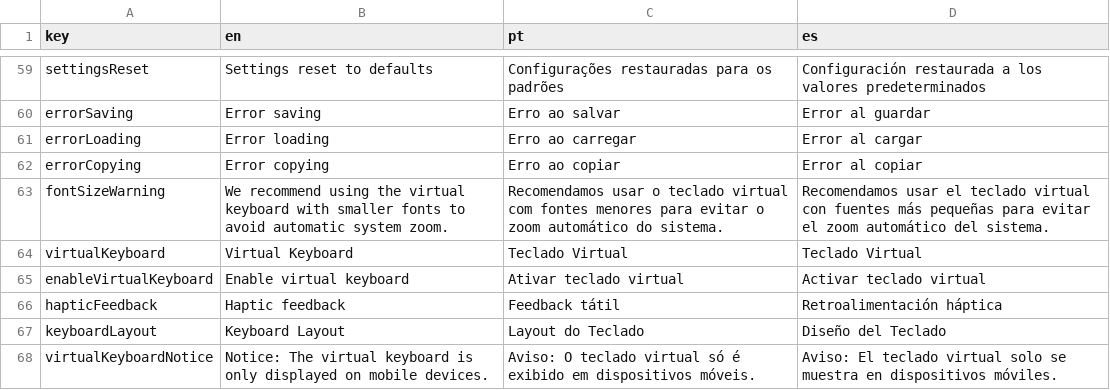
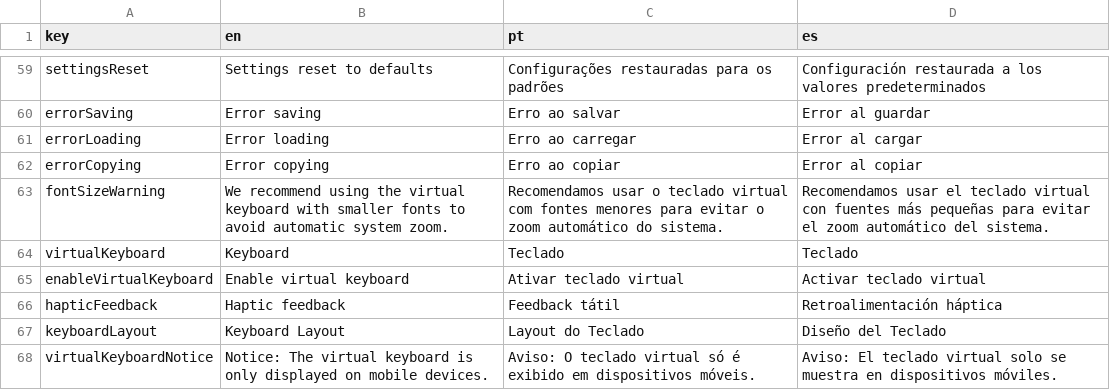
Before and after one commit to gly-engine/lua-ide, a CSV file: lib/i18n.csv, drawn as a sheet; only a part is shown, gaps mark what is left out.

Commit message:
text: small typo

```diff
--- a/lib/i18n.csv
+++ b/lib/i18n.csv
@@ -63,3 +63,3 @@ errorCopying,Error copying,Erro ao copiar,Error al copiar
 fontSizeWarning,We recommend using the virtual keyboard with smaller fonts to avoid automatic system zoom.,Recomendamos usar o teclado virtual com fontes menores para evitar o zoom automático do sistema.,Recomendamos usar el teclado virtual con fuentes más pequeñas para evitar el zoom automático del sistema.
-virtualKeyboard,Virtual Keyboard,Teclado Virtual,Teclado Virtual
+virtualKeyboard,Keyboard,Teclado,Teclado
 enableVirtualKeyboard,Enable virtual keyboard,Ativar teclado virtual,Activar teclado virtual
```
